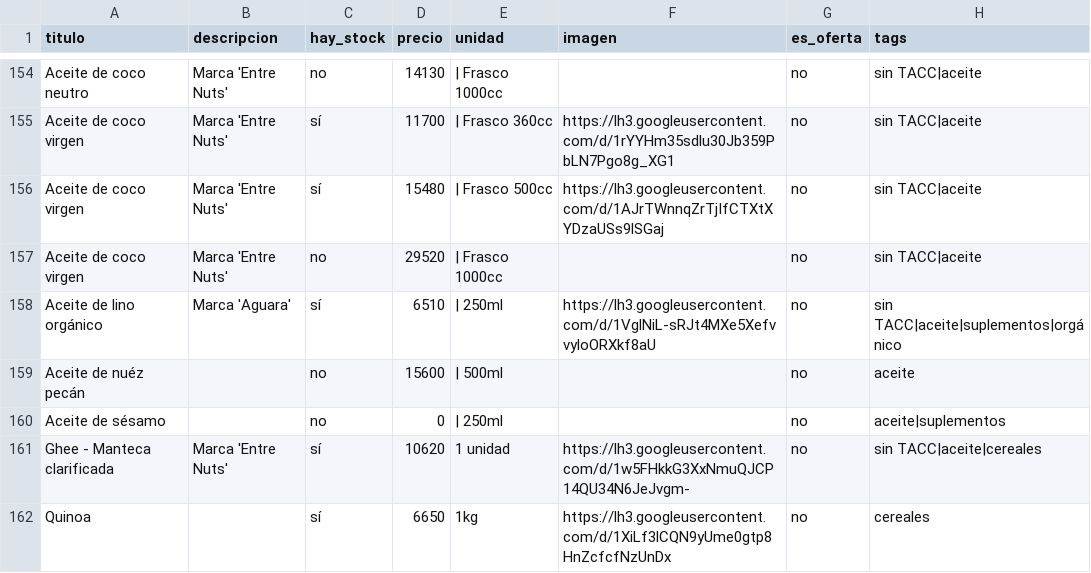
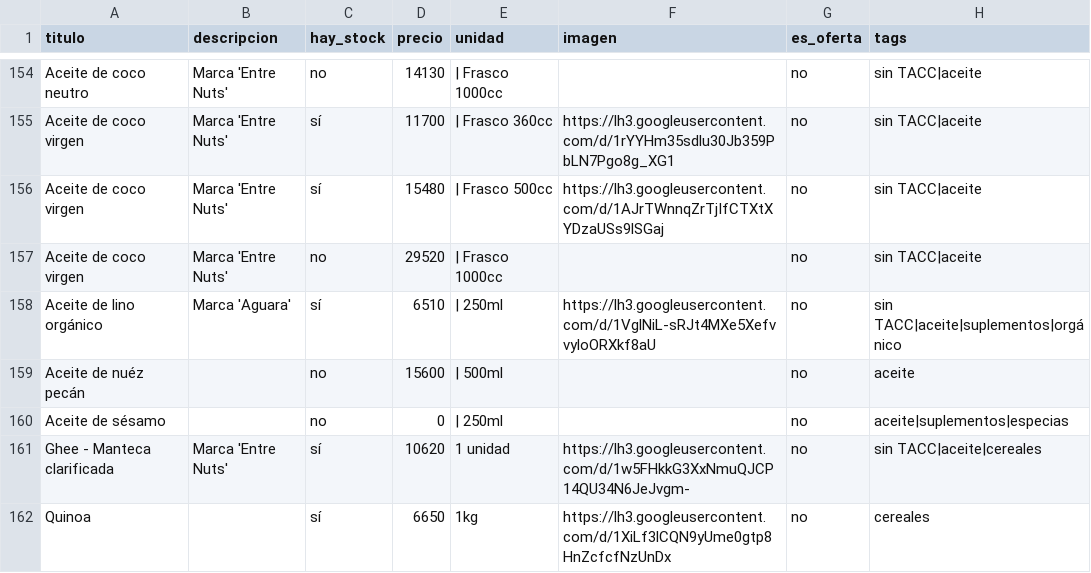
Before and after one commit to dietetica/productos, a CSV file: lista.csv, drawn as a sheet; only a part is shown, gaps mark what is left out.

Commit message:
Actualización automática de productos

```diff
--- a/lista.csv
+++ b/lista.csv
@@ -159,3 +159,3 @@ Aceite de lino orgánico,Marca 'Aguara',sí,6510,| 250ml,https://lh3.googleuserc
 Aceite de nuéz pecán,,no,15600,| 500ml,,no,aceite
-Aceite de sésamo,,no,0,| 250ml,,no,aceite|suplementos
+Aceite de sésamo,,no,0,| 250ml,,no,aceite|suplementos|especias
 Ghee - Manteca clarificada,Marca 'Entre Nuts',sí,10620,1 unidad,https://lh3.googleusercontent.com/d/1w5FHkkG3XxNmuQJCP14QU34N6JeJvgm-,no,sin TACC|aceite|cereales
```
